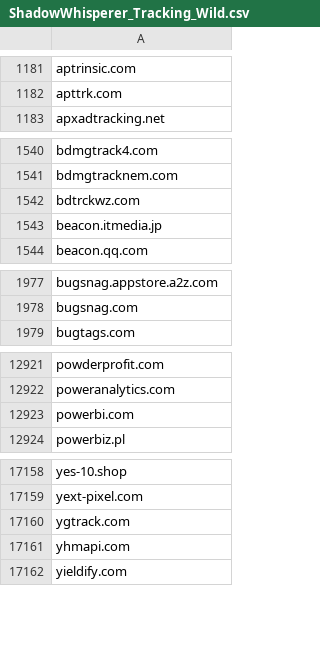
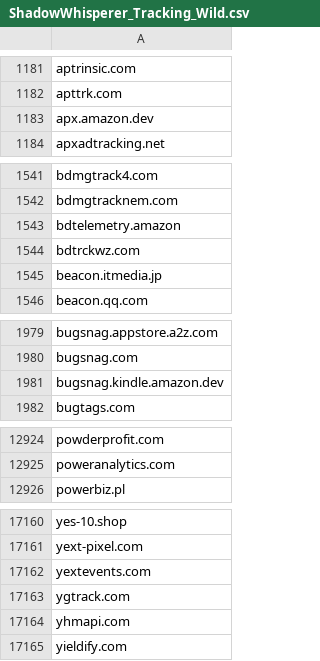
Before and after one commit to external-sources/hosts-sources, a CSV file: data/ShadowWhisperer_Tracking_Wild.csv, drawn as a sheet; only a part is shown, gaps mark what is left out.

```diff
--- a/data/ShadowWhisperer_Tracking_Wild.csv
+++ b/data/ShadowWhisperer_Tracking_Wild.csv
@@ -1182,2 +1182,3 @@ aptrinsic.com
 apttrk.com
+apx.amazon.dev
 apxadtracking.net
@@ -1541,2 +1542,3 @@ bdmgtrack4.com
 bdmgtracknem.com
+bdtelemetry.amazon
 bdtrckwz.com
@@ -1978,2 +1980,3 @@ bugsnag.appstore.a2z.com
 bugsnag.com
+bugsnag.kindle.amazon.dev
 bugtags.com
@@ -12922,3 +12925,2 @@ powderprofit.com
 poweranalytics.com
-powerbi.com
 powerbiz.pl
@@ -17159,2 +17161,3 @@ yes-10.shop
 yext-pixel.com
+yextevents.com
 ygtrack.com
```
Also changed, not shown: data/GeoffreyFrogeye_MultiPartyTrackers.csv, data/ShadowWhisperer_Ads.csv, 7 other files.
